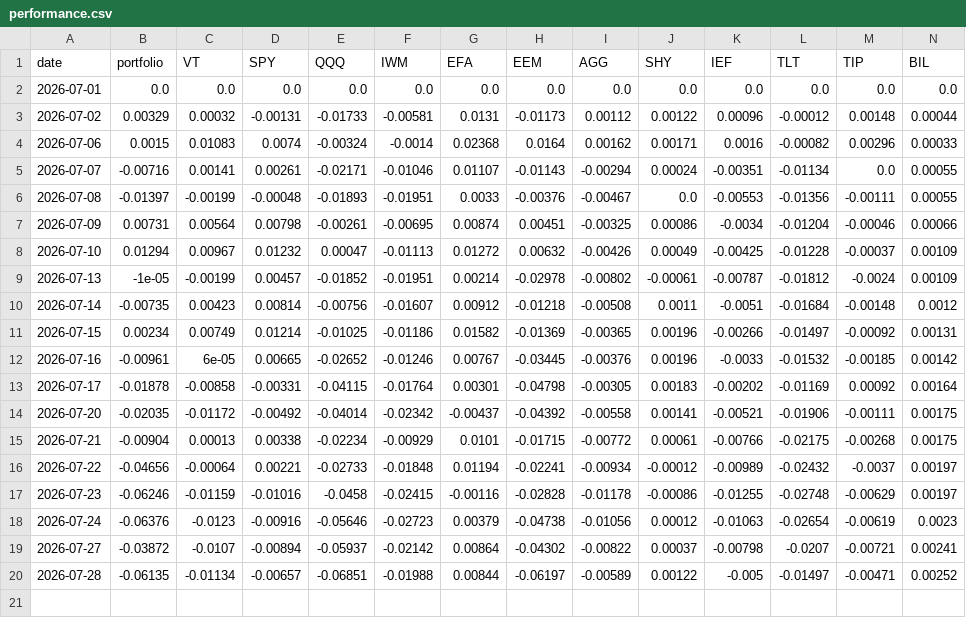
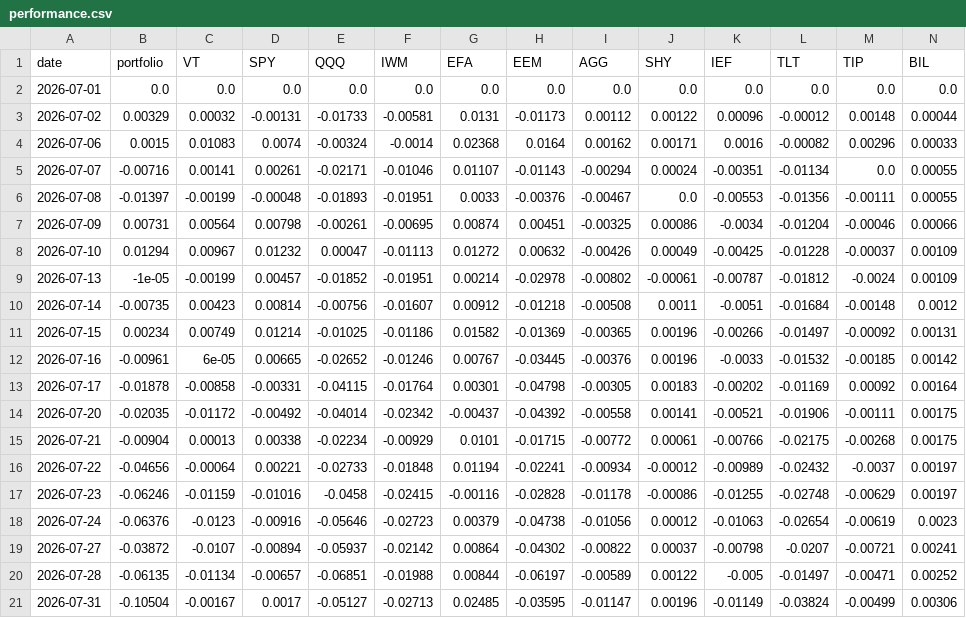
Before and after one commit to arthurculang/ar2eb, a CSV file: portfolio/performance.csv, drawn as a sheet; only a part is shown; rows hold the shown columns only; the diff names each change by its address in the sheet, - before the commit and + after, or states it on an @@ line.

```diff
--- a/portfolio/performance.csv
+++ b/portfolio/performance.csv
+row 21: 2026-07-31 | -0.10504 | -0.00167 | 0.0017 | -0.05127 | -0.02713 | 0.02485 | -0.03595 | -0.01147 | 0.00196 | -0.01149 | -0.03824 | -0.00499 | 0.00306
```
Also changed, not shown: portfolio/risk_stats.csv.
